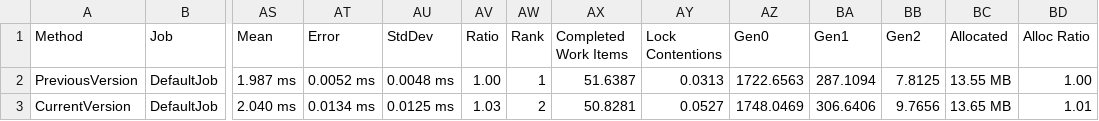
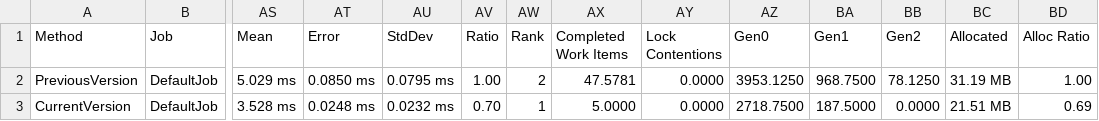
Before and after one commit to Eldalote/2048Automation, a CSV file: SearchEngine/BenchmarkDotNet.Artifacts/results/SearchEngine.Scripts.Benchmarks-report.csv, drawn as a sheet; only a part is shown, gaps mark what is left out; the diff names each change by its address in the sheet, - before the commit and + after, or states it on an @@ line.

```diff
--- a/SearchEngine/BenchmarkDotNet.Artifacts/results/SearchEngine.Scripts.Benchmarks-report.csv
+++ b/SearchEngine/BenchmarkDotNet.Artifacts/results/SearchEngine.Scripts.Benchmarks-report.csv
-AS2 (Mean): 1.987 ms
+AS2 (Mean): 5.029 ms
-AT2 (Error): 0.0052 ms
+AT2 (Error): 0.0850 ms
-AU2 (StdDev): 0.0048 ms
+AU2 (StdDev): 0.0795 ms
-AW2 (Rank): 1
+AW2 (Rank): 2
-AX2 (Completed Work Items): 51.6387
+AX2 (Completed Work Items): 47.5781
-AY2 (Lock Contentions): 0.0313
+AY2 (Lock Contentions): 0.0000
-AZ2 (Gen0): 1722.6563
+AZ2 (Gen0): 3953.1250
-BA2 (Gen1): 287.1094
+BA2 (Gen1): 968.7500
-BB2 (Gen2): 7.8125
+BB2 (Gen2): 78.1250
-BC2 (Allocated): 13.55 MB
+BC2 (Allocated): 31.19 MB
-AS3 (Mean): 2.040 ms
+AS3 (Mean): 3.528 ms
-AT3 (Error): 0.0134 ms
+AT3 (Error): 0.0248 ms
-AU3 (StdDev): 0.0125 ms
+AU3 (StdDev): 0.0232 ms
-AV3 (Ratio): 1.03
+AV3 (Ratio): 0.70
-AW3 (Rank): 2
+AW3 (Rank): 1
-AX3 (Completed Work Items): 50.8281
+AX3 (Completed Work Items): 5.0000
-AY3 (Lock Contentions): 0.0527
+AY3 (Lock Contentions): 0.0000
-AZ3 (Gen0): 1748.0469
+AZ3 (Gen0): 2718.7500
-BA3 (Gen1): 306.6406
+BA3 (Gen1): 187.5000
-BB3 (Gen2): 9.7656
+BB3 (Gen2): 0.0000
-BC3 (Allocated): 13.65 MB
+BC3 (Allocated): 21.51 MB
-BD3 (Alloc Ratio): 1.01
+BD3 (Alloc Ratio): 0.69
```
Also changed, not shown: 18 other files.
